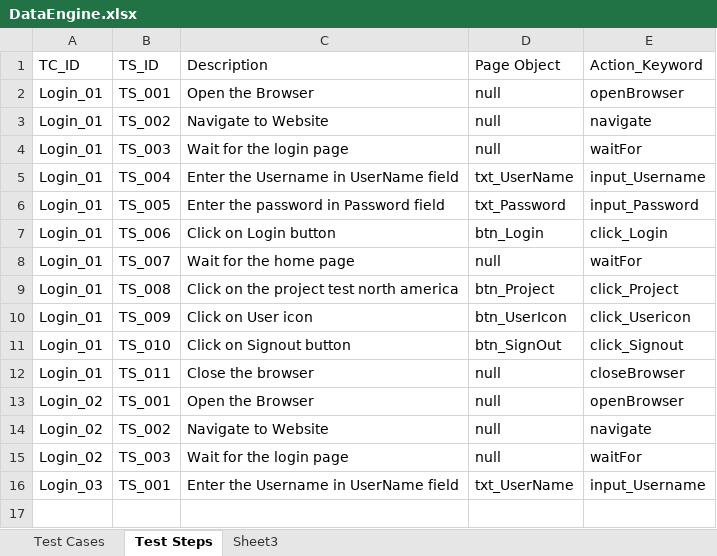
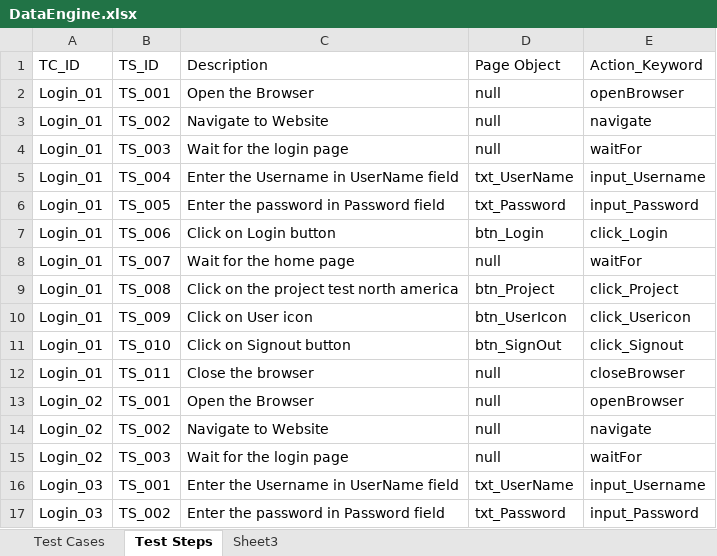
Before and after one commit to shanmugapriya-sabapathy/SampleRepo, an Excel workbook: Keyword_Framework_Flipkart/src/dataEngine/DataEngine.xlsx, sheet Test Steps, drawn as a sheet; values as stored, in another font and other column widths than the file's, no borders; the diff names each change by its address in the sheet, - before the commit and + after, or states it on an @@ line.

Commit message:
commit

```diff
--- a/Keyword_Framework_Flipkart/src/dataEngine/DataEngine.xlsx (sheet Test Steps)
+++ b/Keyword_Framework_Flipkart/src/dataEngine/DataEngine.xlsx (sheet Test Steps)
+row 17: Login_03 | TS_002 | Enter the password in Password field | txt_Password | input_Password
```
